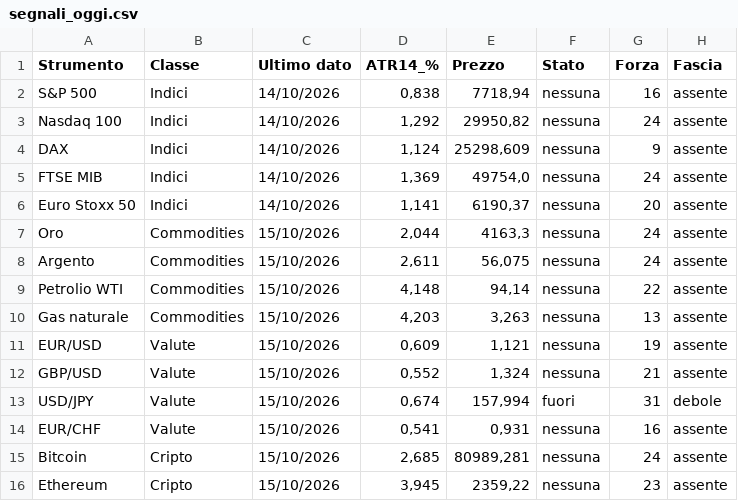
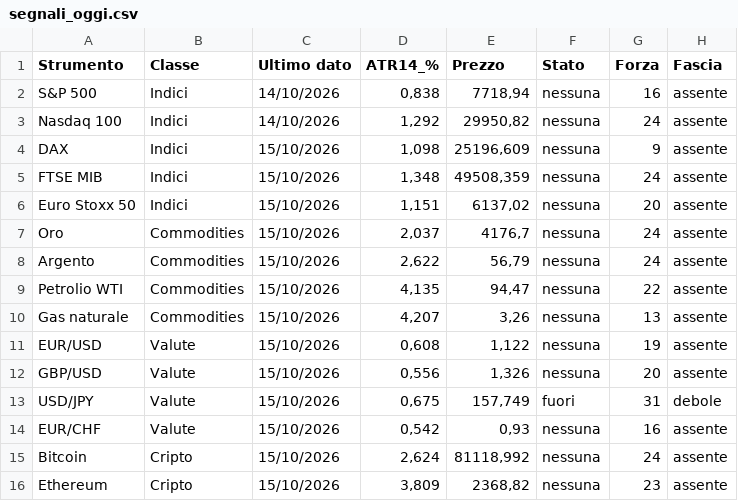
Before and after one commit to ingalessandrosessa-sudo/Trend, a CSV file: docs/dati/segnali_oggi.csv, drawn as a sheet; only a part is shown; the diff names each change by its address in the sheet, - before the commit and + after, or states it on an @@ line.

```diff
--- a/docs/dati/segnali_oggi.csv
+++ b/docs/dati/segnali_oggi.csv
-C4:C6 (Ultimo dato): 14/10/2026
+C4:C6 (Ultimo dato): 15/10/2026
-D4 (ATR14_%): 1,124
+D4 (ATR14_%): 1,098
-E4 (Prezzo): 25298,609
+E4 (Prezzo): 25196,609
-D5 (ATR14_%): 1,369
+D5 (ATR14_%): 1,348
-E5 (Prezzo): 49754,0
+E5 (Prezzo): 49508,359
-D6 (ATR14_%): 1,141
+D6 (ATR14_%): 1,151
-E6 (Prezzo): 6190,37
+E6 (Prezzo): 6137,02
-D7 (ATR14_%): 2,044
+D7 (ATR14_%): 2,037
-E7 (Prezzo): 4163,3
+E7 (Prezzo): 4176,7
-D8 (ATR14_%): 2,611
+D8 (ATR14_%): 2,622
-E8 (Prezzo): 56,075
+E8 (Prezzo): 56,79
-D9 (ATR14_%): 4,148
+D9 (ATR14_%): 4,135
-E9 (Prezzo): 94,14
+E9 (Prezzo): 94,47
-D10 (ATR14_%): 4,203
+D10 (ATR14_%): 4,207
-E10 (Prezzo): 3,263
+E10 (Prezzo): 3,26
-D11 (ATR14_%): 0,609
+D11 (ATR14_%): 0,608
-E11 (Prezzo): 1,121
+E11 (Prezzo): 1,122
-D12 (ATR14_%): 0,552
+D12 (ATR14_%): 0,556
-E12 (Prezzo): 1,324
+E12 (Prezzo): 1,326
-G12 (Forza): 21
+G12 (Forza): 20
-D13 (ATR14_%): 0,674
+D13 (ATR14_%): 0,675
-E13 (Prezzo): 157,994
+E13 (Prezzo): 157,749
-D14 (ATR14_%): 0,541
+D14 (ATR14_%): 0,542
-E14 (Prezzo): 0,931
+E14 (Prezzo): 0,93
-D15 (ATR14_%): 2,685
+D15 (ATR14_%): 2,624
-E15 (Prezzo): 80989,281
+E15 (Prezzo): 81118,992
-D16 (ATR14_%): 3,945
+D16 (ATR14_%): 3,809
-E16 (Prezzo): 2359,22
+E16 (Prezzo): 2368,82
```
Also changed, not shown: 2 other files.
